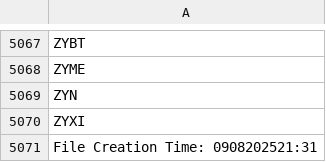
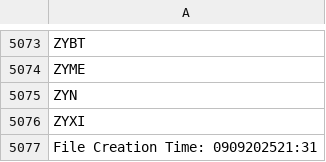
Before and after one commit to cmmds1982/nasdaq-tickers-fetcher, a CSV file: nasdaq_tickers.csv, drawn as a sheet; only a part is shown, gaps mark what is left out; the diff covers the shown part only.

```diff
--- a/nasdaq_tickers.csv
+++ b/nasdaq_tickers.csv
@@ -5070,2 +5076,2 @@ ZYN
 ZYXI
-File Creation Time: 0908202521:31
+File Creation Time: 0909202521:31
```
Also changed, not shown: 6 added rows elsewhere in this file.
